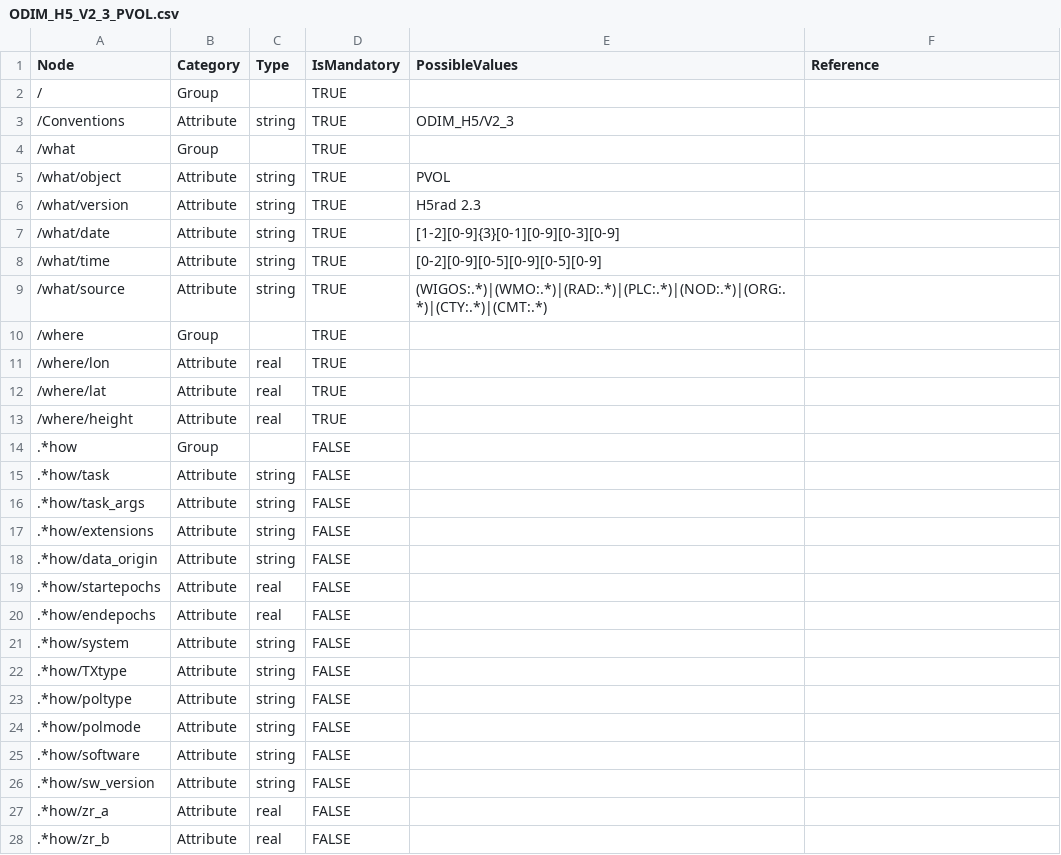
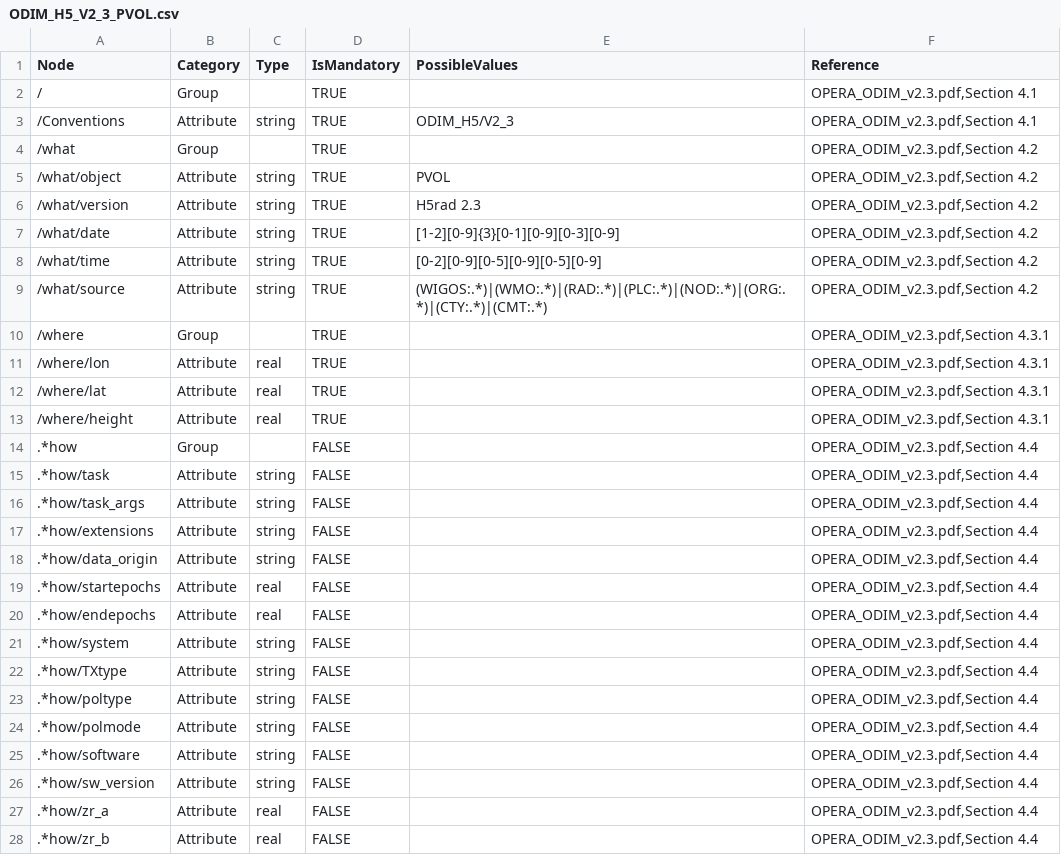
Before and after one commit to meriladislav/odimh5_validator, a CSV file: data/ODIM_H5_V2_3_PVOL.csv, drawn as a sheet; only a part is shown; the diff covers the shown part only.

Commit message:
References added for v2.3

```diff
--- a/data/ODIM_H5_V2_3_PVOL.csv
+++ b/data/ODIM_H5_V2_3_PVOL.csv
@@ -1,28 +1,28 @@
 Node;Category;Type;IsMandatory;PossibleValues;Reference
-/;Group;;TRUE;;
-/Conventions;Attribute;string;TRUE;ODIM_H5/V2_3;
-/what;Group;;TRUE;;
-/what/object;Attribute;string;TRUE;PVOL;
-/what/version;Attribute;string;TRUE;H5rad 2.3;
-/what/date;Attribute;string;TRUE;[1-2][0-9]{3}[0-1][0-9][0-3][0-9];
-/what/time;Attribute;string;TRUE;[0-2][0-9][0-5][0-9][0-5][0-9];
-/what/source;Attribute;string;TRUE;(WIGOS:.*)|(WMO:.*)|(RAD:.*)|(PLC:.*)|(NOD:.*)|(ORG:.*)|(CTY:.*)|(CMT:.*);
-/where;Group;;TRUE;;
-/where/lon;Attribute;real;TRUE;;
-/where/lat;Attribute;real;TRUE;;
-/where/height;Attribute;real;TRUE;;
-.*how;Group;;FALSE;;
-.*how/task;Attribute;string;FALSE;;
-.*how/task_args;Attribute;string;FALSE;;
-.*how/extensions;Attribute;string;FALSE;;
-.*how/data_origin;Attribute;string;FALSE;;
-.*how/startepochs;Attribute;real;FALSE;;
-.*how/endepochs;Attribute;real;FALSE;;
-.*how/system;Attribute;string;FALSE;;
-.*how/TXtype;Attribute;string;FALSE;;
-.*how/poltype;Attribute;string;FALSE;;
-.*how/polmode;Attribute;string;FALSE;;
-.*how/software;Attribute;string;FALSE;;
-.*how/sw_version;Attribute;string;FALSE;;
-.*how/zr_a;Attribute;real;FALSE;;
-.*how/zr_b;Attribute;real;FALSE;;
+/;Group;;TRUE;;OPERA_ODIM_v2.3.pdf,Section 4.1
+/Conventions;Attribute;string;TRUE;ODIM_H5/V2_3;OPERA_ODIM_v2.3.pdf,Section 4.1
+/what;Group;;TRUE;;OPERA_ODIM_v2.3.pdf,Section 4.2
+/what/object;Attribute;string;TRUE;PVOL;OPERA_ODIM_v2.3.pdf,Section 4.2
+/what/version;Attribute;string;TRUE;H5rad 2.3;OPERA_ODIM_v2.3.pdf,Section 4.2
+/what/date;Attribute;string;TRUE;[1-2][0-9]{3}[0-1][0-9][0-3][0-9];OPERA_ODIM_v2.3.pdf,Section 4.2
+/what/time;Attribute;string;TRUE;[0-2][0-9][0-5][0-9][0-5][0-9];OPERA_ODIM_v2.3.pdf,Section 4.2
+/what/source;Attribute;string;TRUE;(WIGOS:.*)|(WMO:.*)|(RAD:.*)|(PLC:.*)|(NOD:.*)|(ORG:.*)|(CTY:.*)|(CMT:.*);OPERA_ODIM_v2.3.pdf,Section 4.2
+/where;Group;;TRUE;;OPERA_ODIM_v2.3.pdf,Section 4.3.1
+/where/lon;Attribute;real;TRUE;;OPERA_ODIM_v2.3.pdf,Section 4.3.1
+/where/lat;Attribute;real;TRUE;;OPERA_ODIM_v2.3.pdf,Section 4.3.1
+/where/height;Attribute;real;TRUE;;OPERA_ODIM_v2.3.pdf,Section 4.3.1
+.*how;Group;;FALSE;;OPERA_ODIM_v2.3.pdf,Section 4.4
+.*how/task;Attribute;string;FALSE;;OPERA_ODIM_v2.3.pdf,Section 4.4
+.*how/task_args;Attribute;string;FALSE;;OPERA_ODIM_v2.3.pdf,Section 4.4
+.*how/extensions;Attribute;string;FALSE;;OPERA_ODIM_v2.3.pdf,Section 4.4
+.*how/data_origin;Attribute;string;FALSE;;OPERA_ODIM_v2.3.pdf,Section 4.4
+.*how/startepochs;Attribute;real;FALSE;;OPERA_ODIM_v2.3.pdf,Section 4.4
+.*how/endepochs;Attribute;real;FALSE;;OPERA_ODIM_v2.3.pdf,Section 4.4
+.*how/system;Attribute;string;FALSE;;OPERA_ODIM_v2.3.pdf,Section 4.4
+.*how/TXtype;Attribute;string;FALSE;;OPERA_ODIM_v2.3.pdf,Section 4.4
+.*how/poltype;Attribute;string;FALSE;;OPERA_ODIM_v2.3.pdf,Section 4.4
+.*how/polmode;Attribute;string;FALSE;;OPERA_ODIM_v2.3.pdf,Section 4.4
+.*how/software;Attribute;string;FALSE;;OPERA_ODIM_v2.3.pdf,Section 4.4
+.*how/sw_version;Attribute;string;FALSE;;OPERA_ODIM_v2.3.pdf,Section 4.4
+.*how/zr_a;Attribute;real;FALSE;;OPERA_ODIM_v2.3.pdf,Section 4.4
+.*how/zr_b;Attribute;real;FALSE;;OPERA_ODIM_v2.3.pdf,Section 4.4
```
Also changed, not shown: 127 edited cells elsewhere in this file, data/ODIM_H5_V2_3_SCAN.csv.
